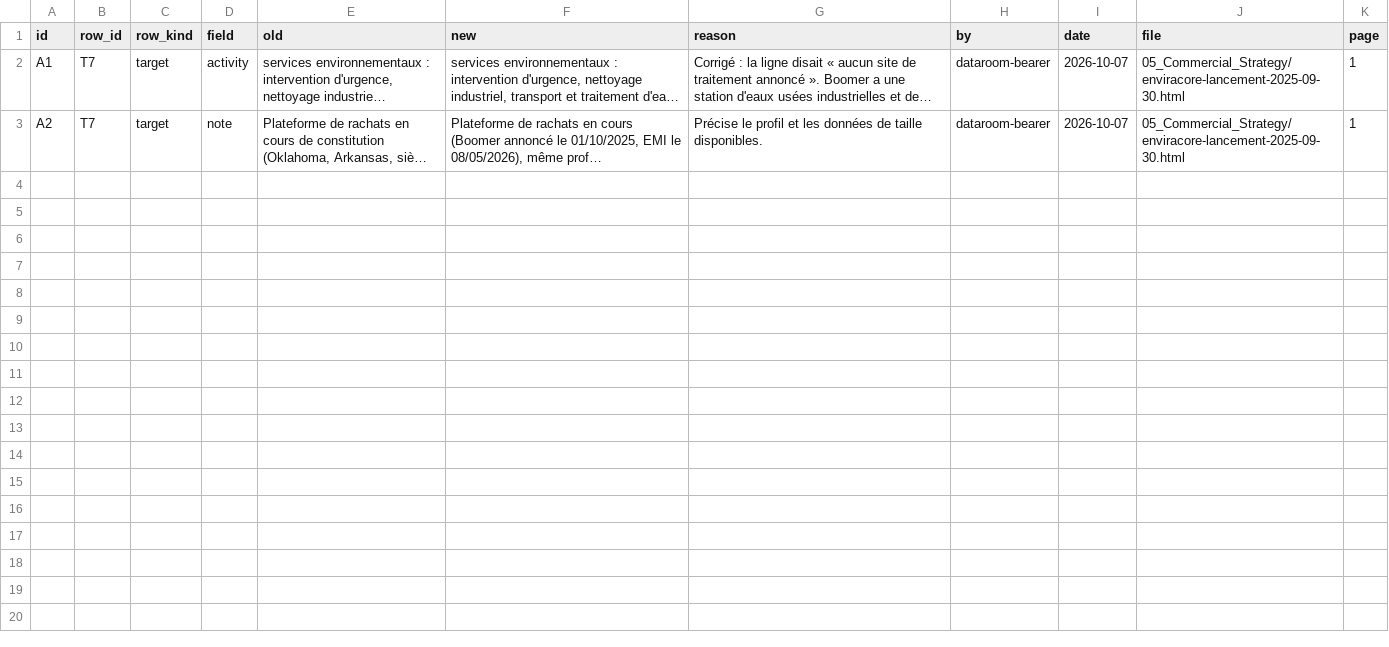
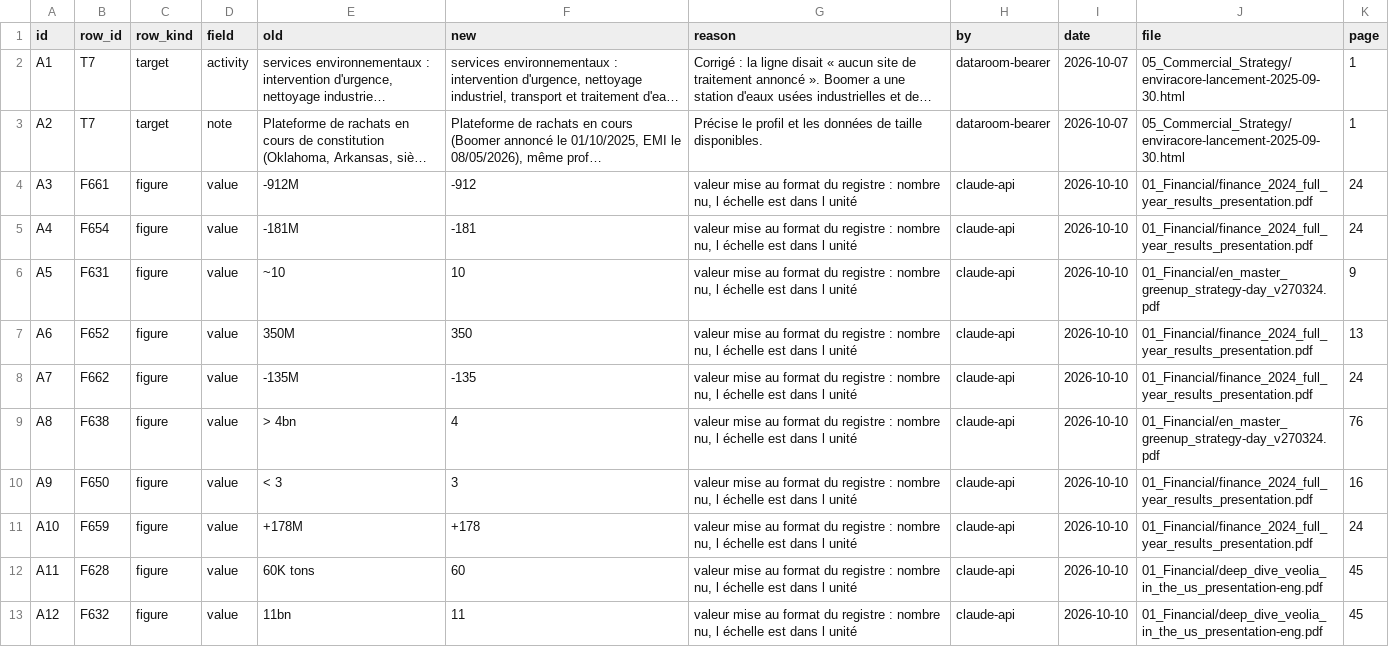
Before and after one commit to PurpleGuys/VPS-dataroom-lecture-seule-, a CSV file: 00_Admin/amendments.csv, drawn as a sheet; long unchanged cells end in …; the diff names each change by its address in the sheet, - before the commit and + after, or states it on an @@ line.

Commit message:
Dépôt via MCP : amendments.csv, register.csv, targets.csv

```diff
--- a/00_Admin/amendments.csv
+++ b/00_Admin/amendments.csv
+row 4: A3 | F661 | figure | value | -912M | -912 | valeur mise au format du registre : nombre nu, l échelle est dans l unité | claude-api | 2026-10-10 | 01_Financial/finance_2024_full_year_results_presentation.pdf | 24
+row 5: A4 | F654 | figure | value | -181M | -181 | valeur mise au format du registre : nombre nu, l échelle est dans l unité | claude-api | 2026-10-10 | 01_Financial/finance_2024_full_year_results_presentation.pdf | 24
+row 6: A5 | F631 | figure | value | ~10 | 10 | valeur mise au format du registre : nombre nu, l échelle est dans l unité | claude-api | 2026-10-10 | 01_Financial/en_master_greenup_strategy-day_v270324.pdf | 9
+row 7: A6 | F652 | figure | value | 350M | 350 | valeur mise au format du registre : nombre nu, l échelle est dans l unité | claude-api | 2026-10-10 | 01_Financial/finance_2024_full_year_results_presentation.pdf | 13
+row 8: A7 | F662 | figure | value | -135M | -135 | valeur mise au format du registre : nombre nu, l échelle est dans l unité | claude-api | 2026-10-10 | 01_Financial/finance_2024_full_year_results_presentation.pdf | 24
+row 9: A8 | F638 | figure | value | > 4bn | 4 | valeur mise au format du registre : nombre nu, l échelle est dans l unité | claude-api | 2026-10-10 | 01_Financial/en_master_greenup_strategy-day_v270324.pdf | 76
+row 10: A9 | F650 | figure | value | < 3 | 3 | valeur mise au format du registre : nombre nu, l échelle est dans l unité | claude-api | 2026-10-10 | 01_Financial/finance_2024_full_year_results_presentation.pdf | 16
+row 11: A10 | F659 | figure | value | +178M | +178 | valeur mise au format du registre : nombre nu, l échelle est dans l unité | claude-api | 2026-10-10 | 01_Financial/finance_2024_full_year_results_presentation.pdf | 24
+row 12: A11 | F628 | figure | value | 60K tons | 60 | valeur mise au format du registre : nombre nu, l échelle est dans l unité | claude-api | 2026-10-10 | 01_Financial/deep_dive_veolia_in_the_us_presentation-eng.pdf | 45
+row 13: A12 | F632 | figure | value | 11bn | 11 | valeur mise au format du registre : nombre nu, l échelle est dans l unité | claude-api | 2026-10-10 | 01_Financial/deep_dive_veolia_in_the_us_presentation-eng.pdf | 45
```
Also changed, not shown: 00_Admin/register.csv, 00_Admin/targets.csv, 4 other files.
